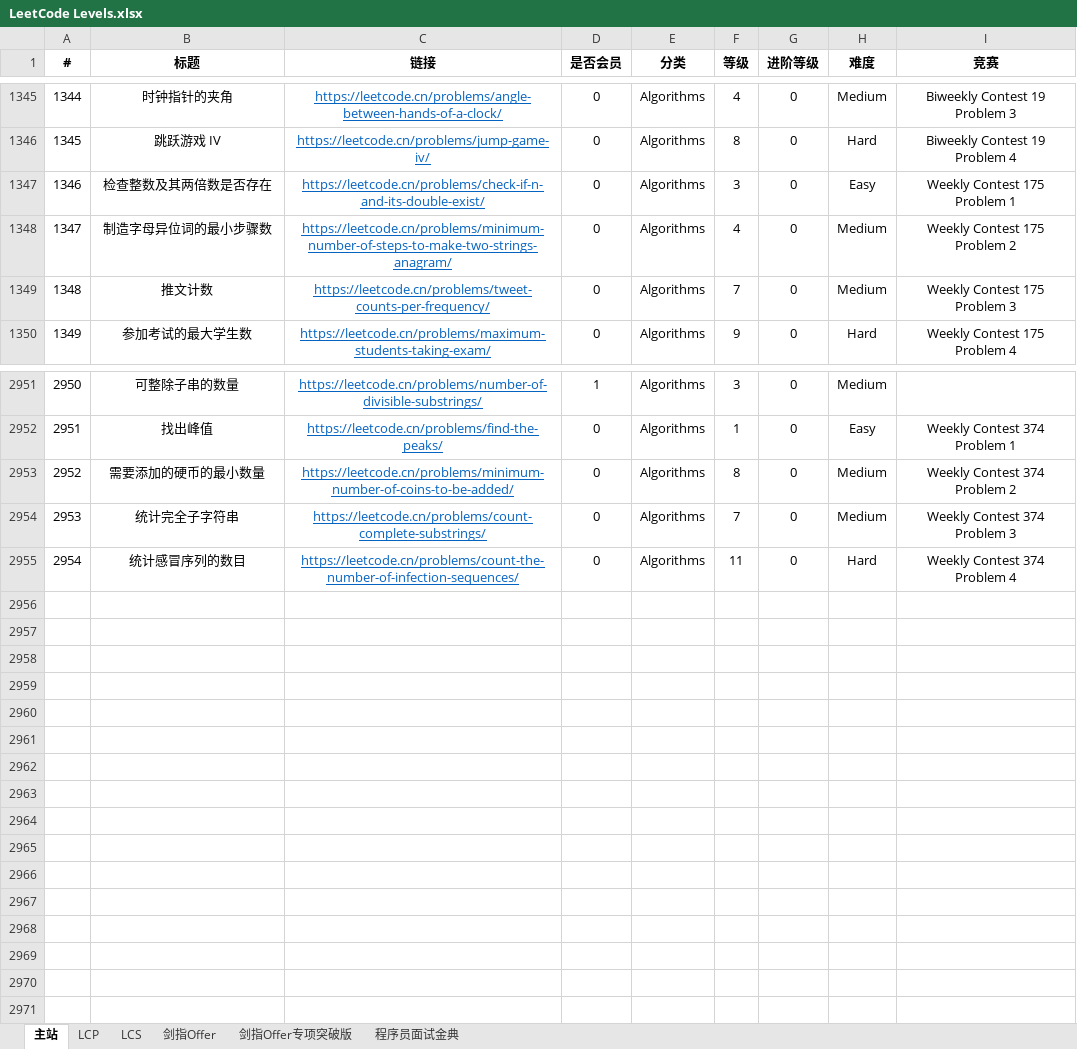
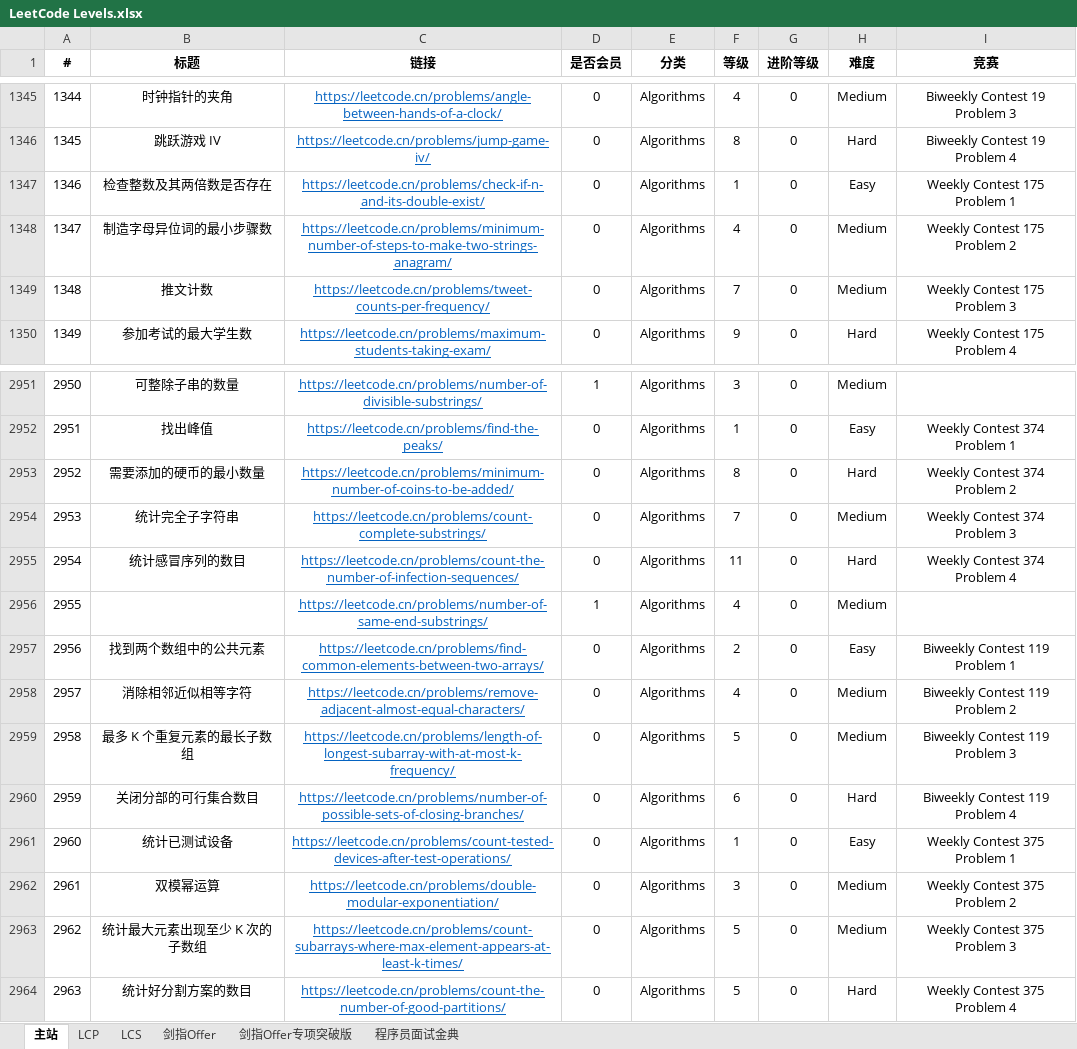
Before and after one commit to stormsunshine/LeetCode-Levels, an Excel workbook: LeetCode Levels.xlsx, sheet 主站, drawn as a sheet; only a part is shown, gaps mark what is left out; values as stored, in another font and other column widths than the file's, no borders; conditional formats not drawn; the diff names each change by its address in the sheet, - before the commit and + after, or states it on an @@ line.

Commit message:
Update levels

```diff
--- a/LeetCode Levels.xlsx (sheet 主站)
+++ b/LeetCode Levels.xlsx (sheet 主站)
-F1347 (等级): 3
+F1347 (等级): 1
-H2953 (难度): Medium
+H2953 (难度): Hard
+row 2956: 2955 |  | https://leetcode.cn/problems/number-of-same-end-substrings/ | 1 | Algorithms | 4 | 0 | Medium
+row 2957: 2956 | 找到两个数组中的公共元素 | https://leetcode.cn/problems/find-common-elements-between-two-arrays/ | 0 | Algorithms | 2 | 0 | Easy | Biweekly Contest 119 Problem 1
+row 2958: 2957 | 消除相邻近似相等字符 | https://leetcode.cn/problems/remove-adjacent-almost-equal-characters/ | 0 | Algorithms | 4 | 0 | Medium | Biweekly Contest 119 Problem 2
+row 2959: 2958 | 最多 K 个重复元素的最长子数组 | https://leetcode.cn/problems/length-of-longest-subarray-with-at-most-k-frequency/ | 0 | Algorithms | 5 | 0 | Medium | Biweekly Contest 119 Problem 3
+row 2960: 2959 | 关闭分部的可行集合数目 | https://leetcode.cn/problems/number-of-possible-sets-of-closing-branches/ | 0 | Algorithms | 6 | 0 | Hard | Biweekly Contest 119 Problem 4
+row 2961: 2960 | 统计已测试设备 | https://leetcode.cn/problems/count-tested-devices-after-test-operations/ | 0 | Algorithms | 1 | 0 | Easy | Weekly Contest 375 Problem 1
+row 2962: 2961 | 双模幂运算 | https://leetcode.cn/problems/double-modular-exponentiation/ | 0 | Algorithms | 3 | 0 | Medium | Weekly Contest 375 Problem 2
+row 2963: 2962 | 统计最大元素出现至少 K 次的子数组 | https://leetcode.cn/problems/count-subarrays-where-max-element-appears-at-least-k-times/ | 0 | Algorithms | 5 | 0 | Medium | Weekly Contest 375 Problem 3
+row 2964: 2963 | 统计好分割方案的数目 | https://leetcode.cn/problems/count-the-number-of-good-partitions/ | 0 | Algorithms | 5 | 0 | Hard | Weekly Contest 375 Problem 4
```
